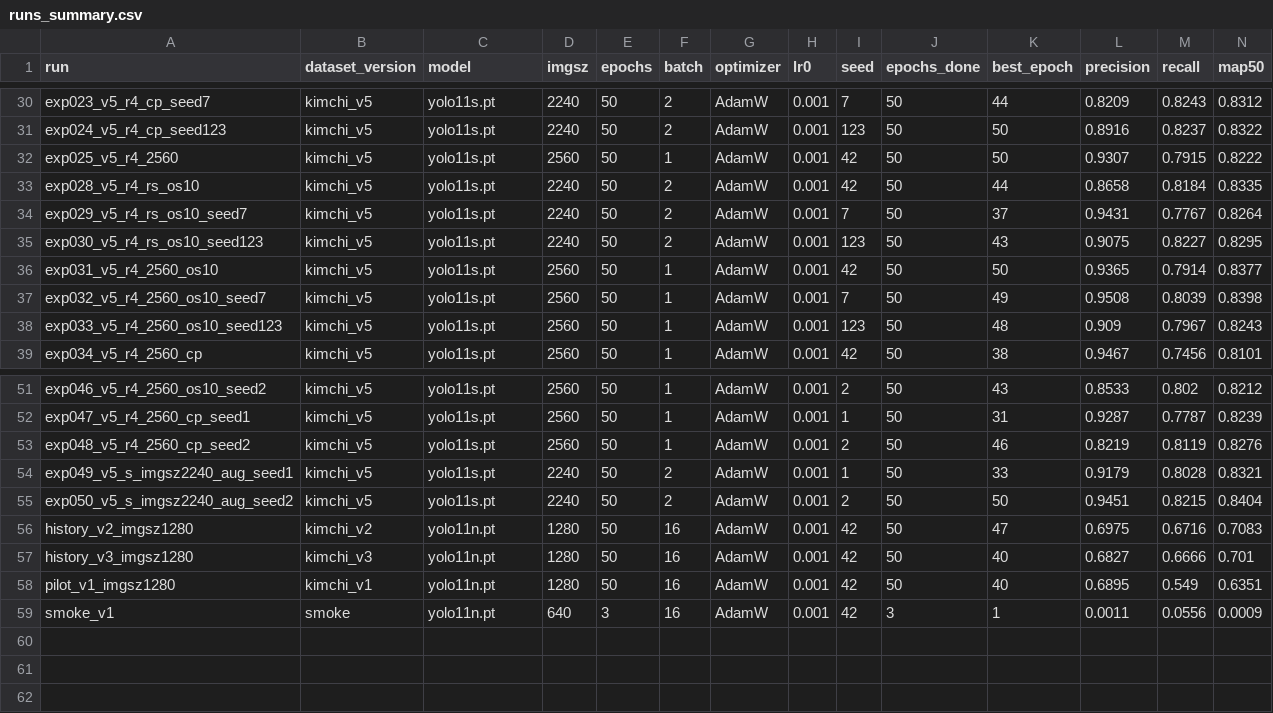
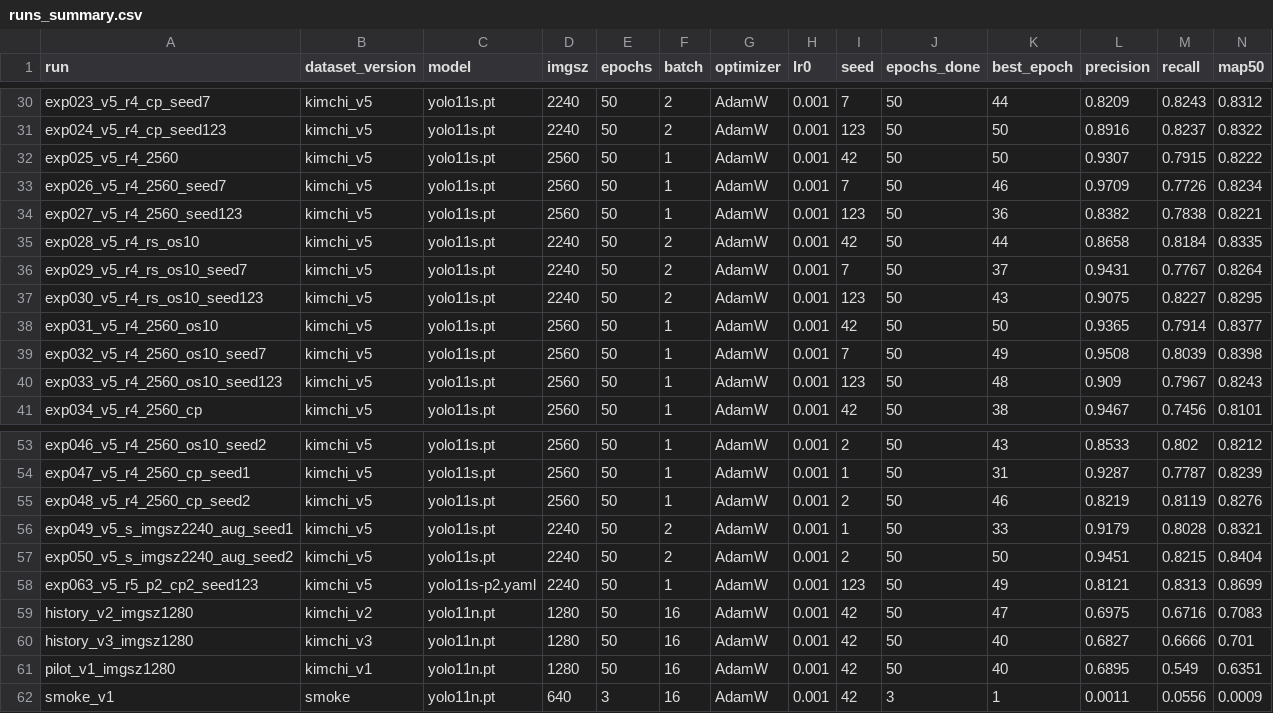
Before and after one commit to ariuck/group_3, a CSV file: subject8/reports/runs_summary.csv, drawn as a sheet; only a part is shown, gaps mark what is left out; rows hold the shown columns only; the diff names each change by its address in the sheet, - before the commit and + after, or states it on an @@ line.

```diff
--- a/subject8/reports/runs_summary.csv
+++ b/subject8/reports/runs_summary.csv
+row 33: exp026_v5_r4_2560_seed7 | kimchi_v5 | yolo11s.pt | 2560 | 50 | 1 | AdamW | 0.001 | 7 | 50 | 46 | 0.9709 | 0.7726 | 0.8234
+row 34: exp027_v5_r4_2560_seed123 | kimchi_v5 | yolo11s.pt | 2560 | 50 | 1 | AdamW | 0.001 | 123 | 50 | 36 | 0.8382 | 0.7838 | 0.8221
+row 58: exp063_v5_r5_p2_cp2_seed123 | kimchi_v5 | yolo11s-p2.yaml | 2240 | 50 | 1 | AdamW | 0.001 | 123 | 50 | 49 | 0.8121 | 0.8313 | 0.8699
```
Also changed, not shown: subject8/reports/04_improvement/experiment_log.csv, 21 other files.
